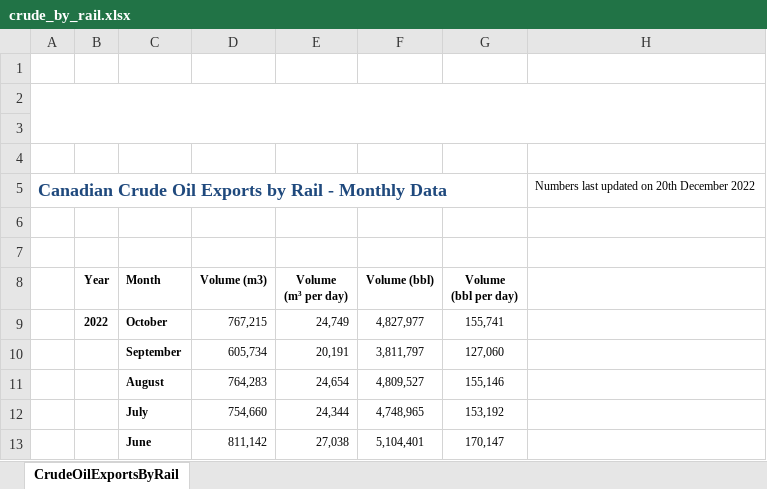
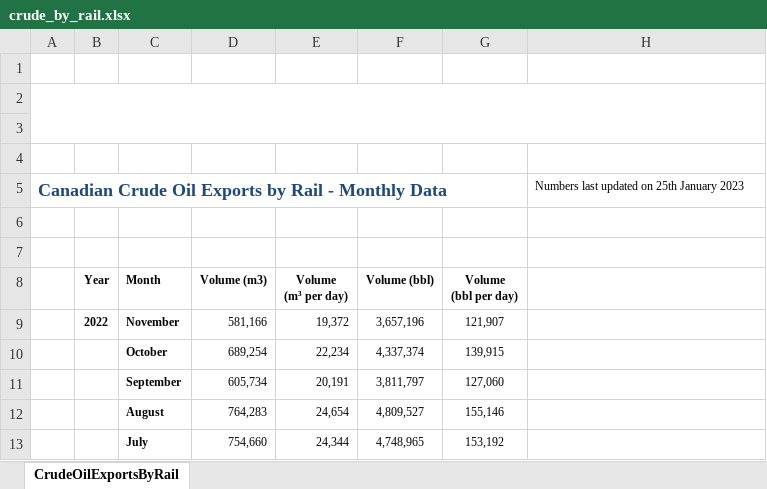
Before and after one commit to leachandrew/weekly_charts, an Excel workbook: crude_by_rail.xlsx, sheet CrudeOilExportsByRail, drawn as a sheet; only a part is shown; the shorter side is filled out with more unchanged rows; values as stored, in another font and other column widths than the file's, no borders; charts and pictures not drawn; removed rows and columns are numbered as before the commit, all else as after; the diff names each change by its address in the sheet, - before the commit and + after, or states it on an @@ line.

```diff
--- a/crude_by_rail.xlsx (sheet CrudeOilExportsByRail)
+++ b/crude_by_rail.xlsx (sheet CrudeOilExportsByRail)
-H5: Numbers last updated on 20th December 2022
+H5: Numbers last updated on 25th January 2023
-row 9:  | 2022 | October | 767,215 | 24,749 | 4,827,977 | 155,741
+row 9:  | 2022 | November | 581,166 | 19,372 | 3,657,196 | 121,907
+row 10:  |  | October | 689,254 | 22,234 | 4,337,374 | 139,915
```
Also changed, not shown: 50 other files.
